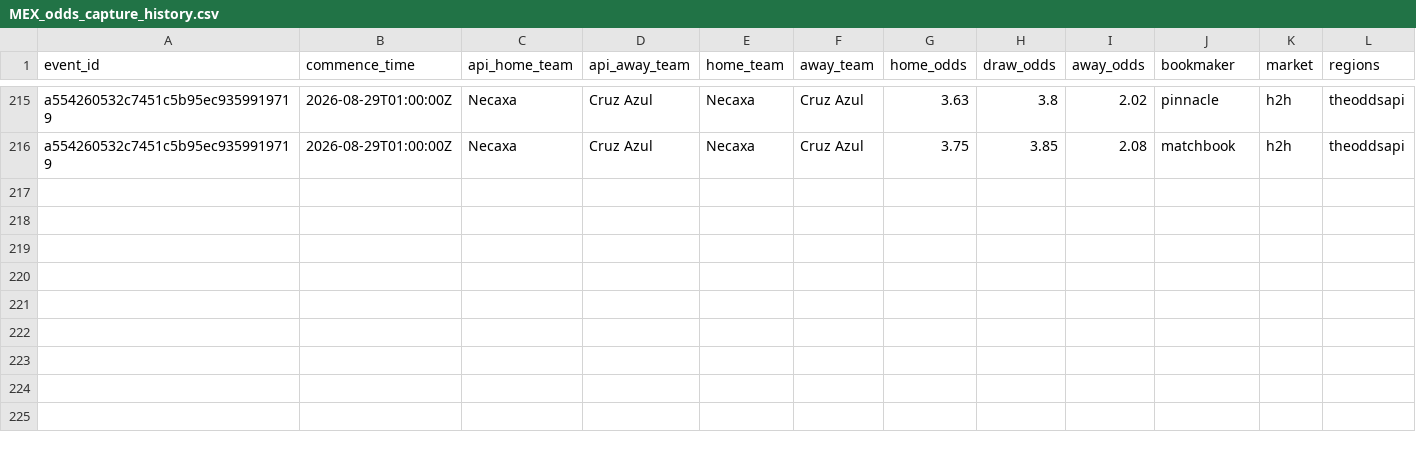
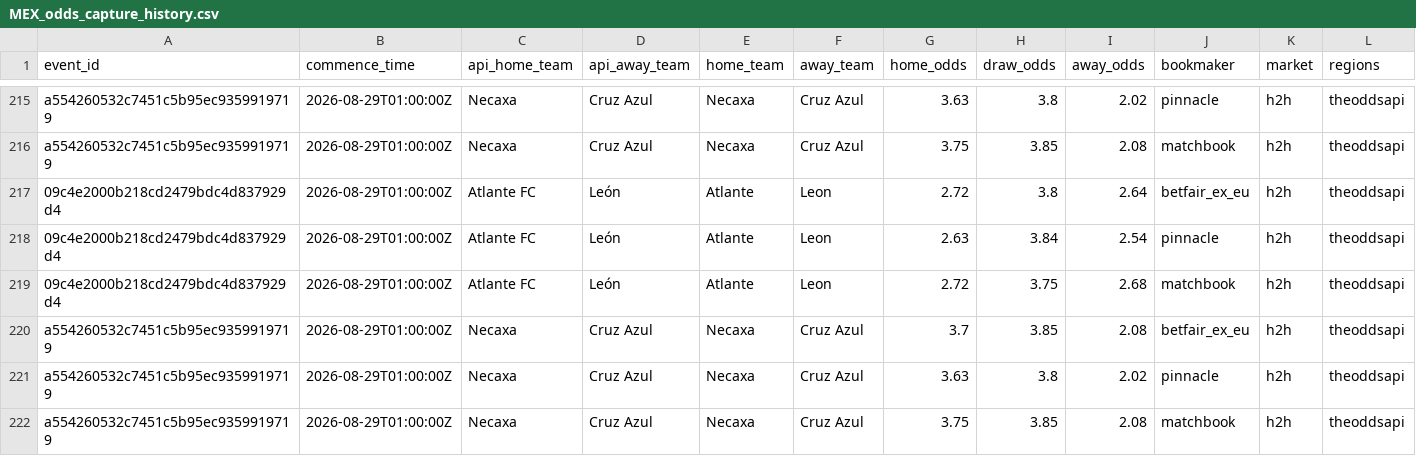
Before and after one commit to jiajun-builds/ligamxterminal, a CSV file: data/MEX_odds_capture_history.csv, drawn as a sheet; only a part is shown, gaps mark what is left out; rows hold the shown columns only; the diff names each change by its address in the sheet, - before the commit and + after, or states it on an @@ line.

```diff
--- a/data/MEX_odds_capture_history.csv
+++ b/data/MEX_odds_capture_history.csv
+row 217: 09c4e2000b218cd2479bdc4d837929d4 | 2026-08-29T01:00:00Z | Atlante FC | León | Atlante | Leon | 2.72 | 3.8 | 2.64 | betfair_ex_eu | h2h | theoddsapi
+row 218: 09c4e2000b218cd2479bdc4d837929d4 | 2026-08-29T01:00:00Z | Atlante FC | León | Atlante | Leon | 2.63 | 3.84 | 2.54 | pinnacle | h2h | theoddsapi
+row 219: 09c4e2000b218cd2479bdc4d837929d4 | 2026-08-29T01:00:00Z | Atlante FC | León | Atlante | Leon | 2.72 | 3.75 | 2.68 | matchbook | h2h | theoddsapi
+row 220: a554260532c7451c5b95ec9359919719 | 2026-08-29T01:00:00Z | Necaxa | Cruz Azul | Necaxa | Cruz Azul | 3.7 | 3.85 | 2.08 | betfair_ex_eu | h2h | theoddsapi
+row 221: a554260532c7451c5b95ec9359919719 | 2026-08-29T01:00:00Z | Necaxa | Cruz Azul | Necaxa | Cruz Azul | 3.63 | 3.8 | 2.02 | pinnacle | h2h | theoddsapi
+row 222: a554260532c7451c5b95ec9359919719 | 2026-08-29T01:00:00Z | Necaxa | Cruz Azul | Necaxa | Cruz Azul | 3.75 | 3.85 | 2.08 | matchbook | h2h | theoddsapi
```
